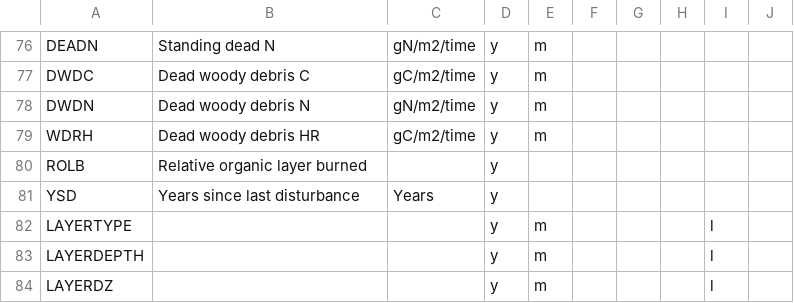
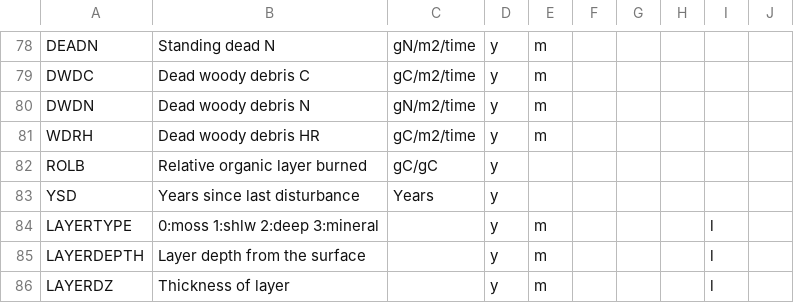
Before and after one commit to uaf-arctic-eco-modeling/dvm-dos-tem, a CSV file: config/output_spec.csv, drawn as a sheet; only a part is shown, gaps mark what is left out; the diff covers the shown part only.

```diff
--- a/config/output_spec.csv
+++ b/config/output_spec.csv
@@ -79,6 +81,6 @@ DWDN,Dead woody debris N,gN/m2/time,y,m,,,,,
 WDRH,Dead woody debris HR,gC/m2/time,y,m,,,,,
-ROLB,Relative organic layer burned,,y,,,,,,
+ROLB,Relative organic layer burned,gC/gC,y,,,,,,
 YSD,Years since last disturbance,Years,y,,,,,,
-LAYERTYPE,,,y,m,,,,l,
-LAYERDEPTH,,,y,m,,,,l,
-LAYERDZ,,,y,m,,,,l,
+LAYERTYPE,0:moss 1:shlw 2:deep 3:mineral,,y,m,,,,l,
+LAYERDEPTH,Layer depth from the surface,,y,m,,,,l,
+LAYERDZ,Thickness of layer,,y,m,,,,l,
```
Also changed, not shown: 5 added rows, 3 removed rows and 14 edited cells elsewhere in this file, 1 other file.
